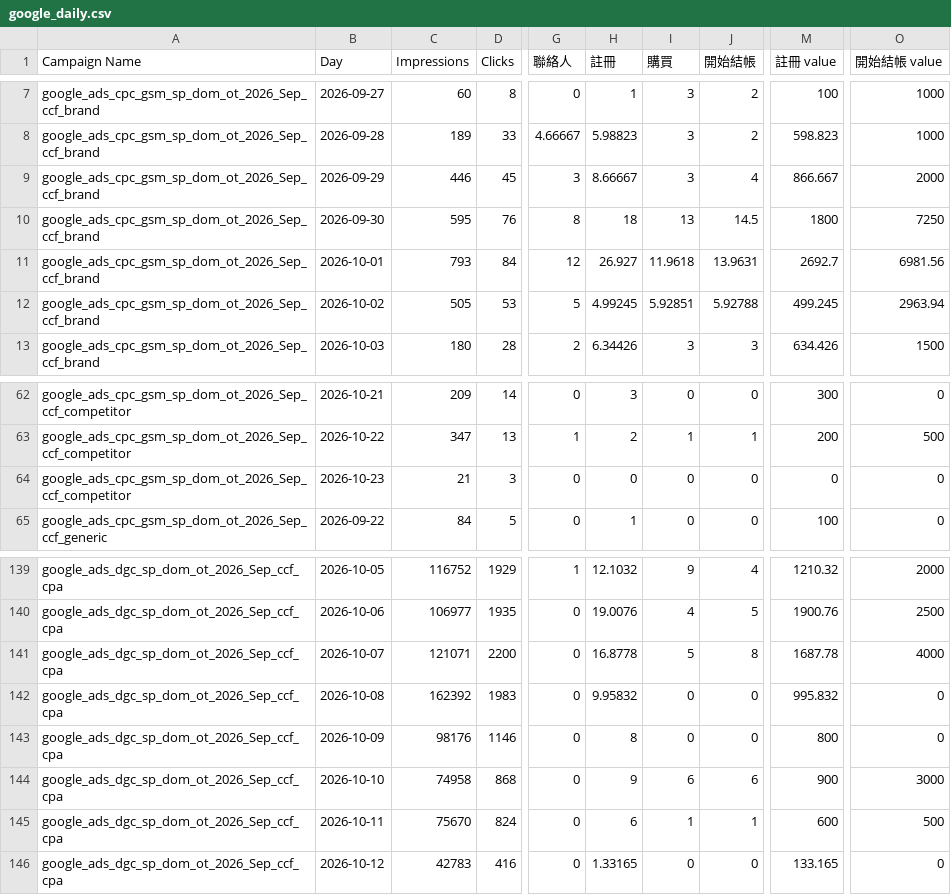
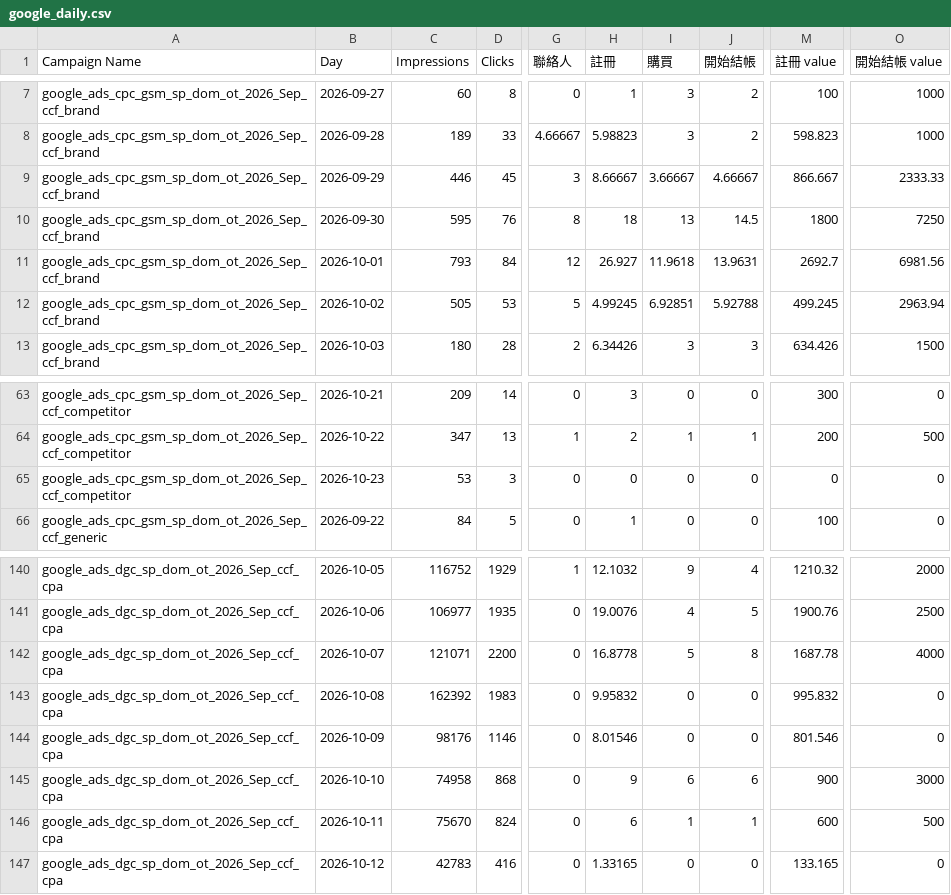
Before and after one commit to eatingxie167-creator/wv-meal-dashboard, a CSV file: google_daily.csv, drawn as a sheet; only a part is shown, gaps mark what is left out; addresses are those after the commit; the diff covers the shown part only; the diff names each change by its address in the sheet, - before the commit and + after, or states it on an @@ line.

```diff
--- a/google_daily.csv
+++ b/google_daily.csv
-I9 (購買): 3
+I9 (購買): 3.66667
-J9 (開始結帳): 4
+J9 (開始結帳): 4.66667
-O9 (開始結帳 value): 2000
+O9 (開始結帳 value): 2333.33
-I12 (購買): 5.92851
+I12 (購買): 6.92851
-C65 (Impressions): 21
+C65 (Impressions): 53
-H144 (註冊): 8
+H144 (註冊): 8.01546
-M144 (註冊 value): 800
+M144 (註冊 value): 801.546
```
Also changed, not shown: 1 added row and 31 edited cells elsewhere in this file.
